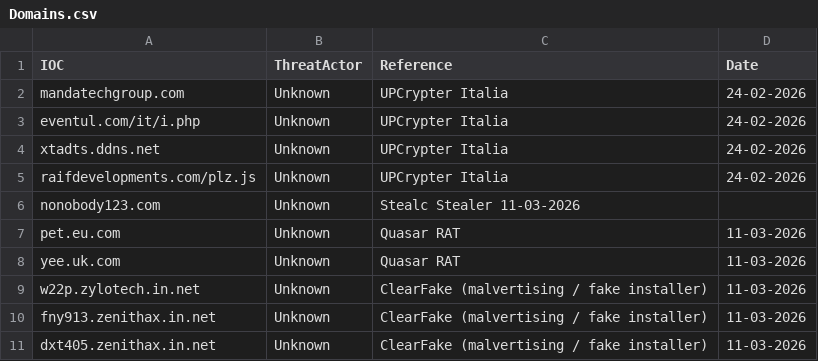
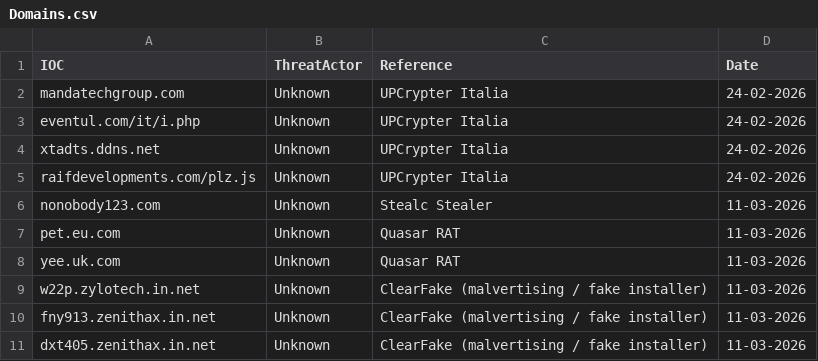
Before and after one commit to thflame/repo, a CSV file: Domains.csv, drawn as a sheet; only a part is shown.

Commit message:
Update Domains.csv

```diff
--- a/Domains.csv
+++ b/Domains.csv
@@ -5,3 +5,3 @@ xtadts.ddns.net,Unknown,UPCrypter Italia,24-02-2026
 raifdevelopments.com/plz.js,Unknown,UPCrypter Italia,24-02-2026
-nonobody123.com,Unknown,Stealc Stealer 11-03-2026
+nonobody123.com,Unknown,Stealc Stealer,11-03-2026
 pet.eu.com,Unknown,Quasar RAT,11-03-2026
```
